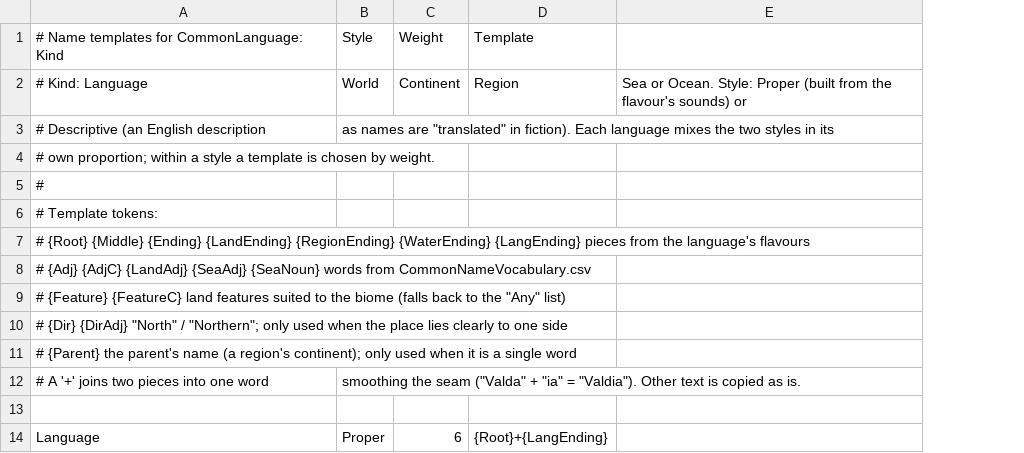
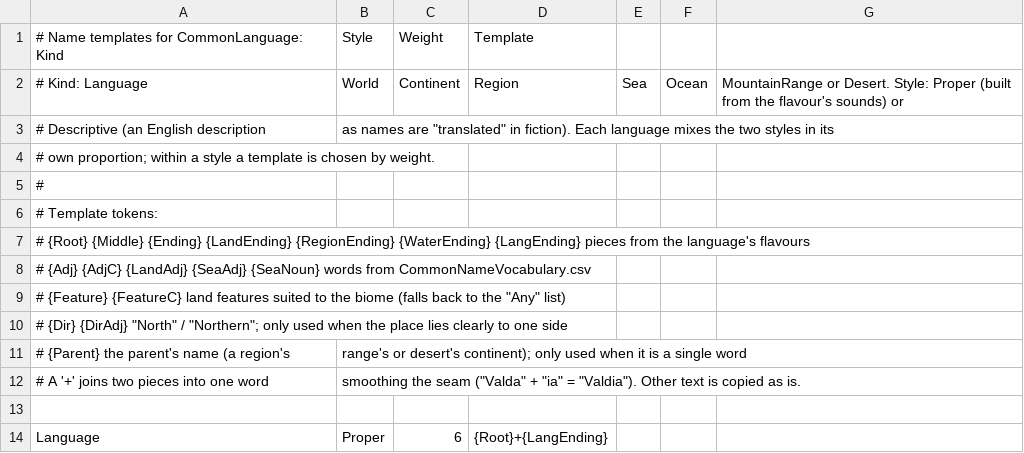
Before and after one commit to danstalcup/loregen, a CSV file: LoreGen/Resources/CommonNameTemplates.csv, drawn as a sheet; only a part is shown; removed rows and columns are numbered as before the commit, all else as after; the diff covers the shown part only; the diff names each change by its address in the sheet, - before the commit and + after, or states it on an @@ line.

```diff
--- a/LoreGen/Resources/CommonNameTemplates.csv
+++ b/LoreGen/Resources/CommonNameTemplates.csv
-column E, row 2: Sea or Ocean. Style: Proper (built from the flavour's sounds) or
+column E, row 2: Sea
+column F, row 2: Ocean
+column G, row 2: MountainRange or Desert. Style: Proper (built from the flavour's sounds) or
-row 11: # {Parent} the parent's name (a region's continent); only used when it is a single word
+row 11: # {Parent} the parent's name (a region's | range's or desert's continent); only used when it is a single word
```
Also changed, not shown: 25 added rows elsewhere in this file, LoreGen/Resources/CommonLanguageRules.csv, LoreGen/Resources/NoiseGeneratorRules.csv, 45 other files.
